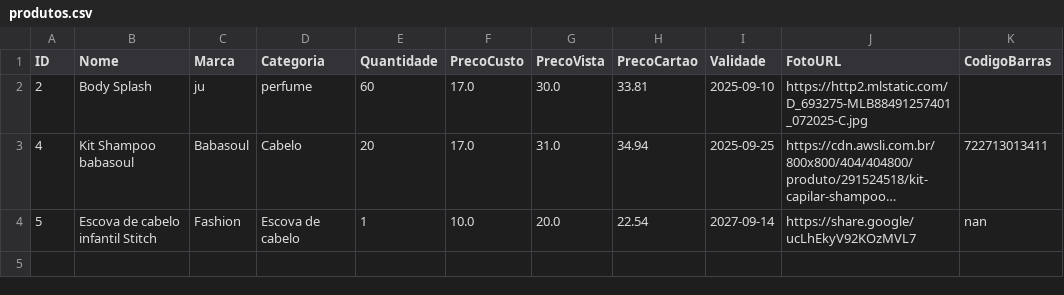
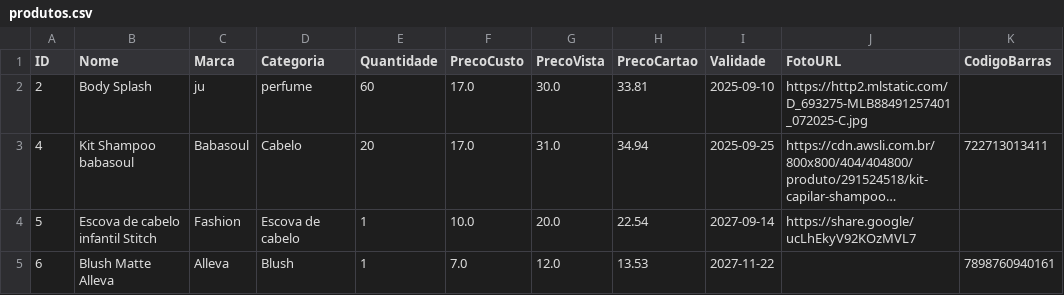
Before and after one commit to ribeiromendes5014-design/minha-loja, a CSV file: produtos.csv, drawn as a sheet; long unchanged cells end in …; the diff names each change by its address in the sheet, - before the commit and + after, or states it on an @@ line.

Commit message:
Novo produto cadastrado

```diff
--- a/produtos.csv
+++ b/produtos.csv
-K4 (CodigoBarras): nan
+K4 (CodigoBarras): (empty)
+row 5: 6 | Blush Matte Alleva | Alleva | Blush | 1 | 7.0 | 12.0 | 13.53 | 2027-11-22 |  | 7898760940161
```
